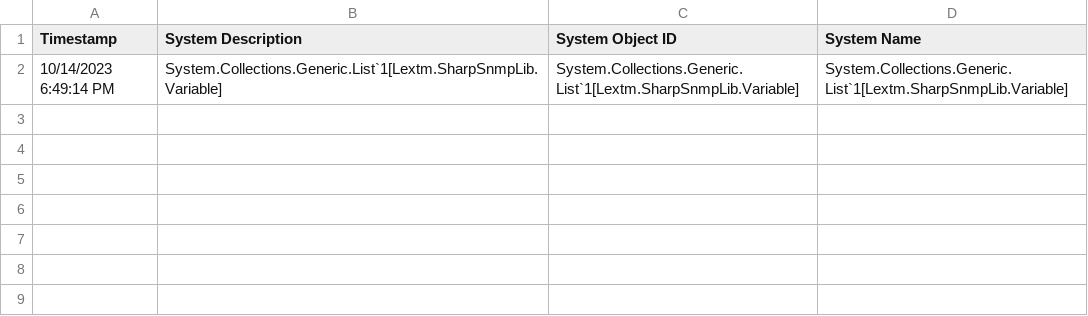
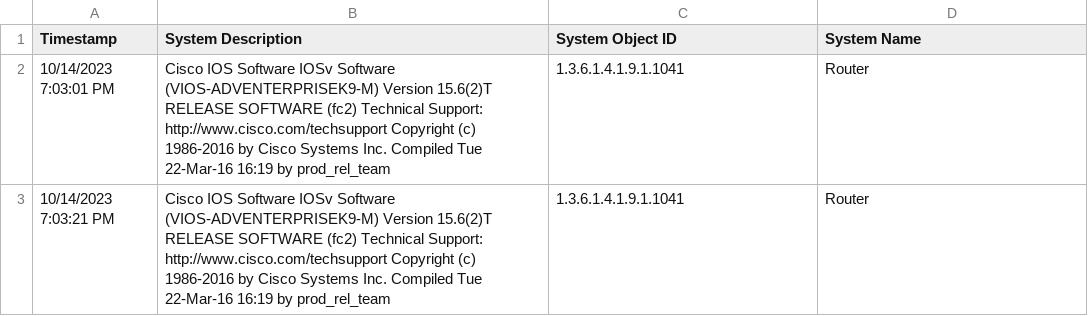
Before and after one commit to RMITNetworkTools/NetworkCapacityPlanningTools, a CSV file: SNMP Network Scoping Tools/target_info_10.10.10.2.csv, drawn as a sheet; removed rows and columns are numbered as before the commit, all else as after; the diff names each change by its address in the sheet, - before the commit and + after, or states it on an @@ line.

Commit message:
SNMP update and testing update

```diff
--- a/SNMP Network Scoping Tools/target_info_10.10.10.2.csv
+++ b/SNMP Network Scoping Tools/target_info_10.10.10.2.csv
-row 2: 10/14/2023 6:49:14 PM | System.Collections.Generic.List`1[Lextm.SharpSnmpLib.Variable] | System.Collections.Generic.List`1[Lextm.SharpSnmpLib.Variable] | System.Collections.Generic.List`1[Lextm.SharpSnmpLib.Variable]
+row 2: 10/14/2023 7:03:01 PM | Cisco IOS Software IOSv Software (VIOS-ADVENTERPRISEK9-M) Version 15.6(2)T RELEASE SOFTWARE (fc2) Technical Support: http://www.cisco.com/techsupport Copyright (c) 1986-2016 by Cisco Systems Inc. Compiled Tue 22-Mar-16 16:19 by prod_rel_team | 1.3.6.1.4.1.9.1.1041 | Router
+row 3: 10/14/2023 7:03:21 PM | Cisco IOS Software IOSv Software (VIOS-ADVENTERPRISEK9-M) Version 15.6(2)T RELEASE SOFTWARE (fc2) Technical Support: http://www.cisco.com/techsupport Copyright (c) 1986-2016 by Cisco Systems Inc. Compiled Tue 22-Mar-16 16:19 by prod_rel_team | 1.3.6.1.4.1.9.1.1041 | Router
```
Also changed, not shown: 4 other files.
